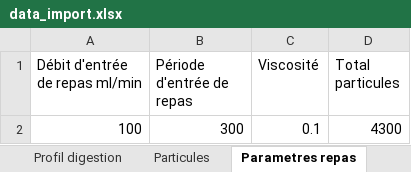
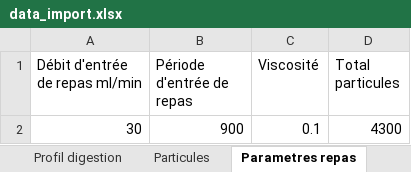
Before and after one commit to lucas44d/RTD_Modelisation, an Excel workbook: resources/data_import.xlsx, sheet Parametres repas, drawn as a sheet; values as stored, in another font and other column widths than the file's, no borders; the diff names each change by its address in the sheet, - before the commit and + after, or states it on an @@ line.

```diff
--- a/resources/data_import.xlsx (sheet Parametres repas)
+++ b/resources/data_import.xlsx (sheet Parametres repas)
-A2 (Débit d'entrée de repas ml/min): 100
+A2 (Débit d'entrée de repas ml/min): 30
-B2 (Période d'entrée de repas): 300
+B2 (Période d'entrée de repas): 900
```
Also changed, not shown: sheet Parametres simulation, 4 other files.
